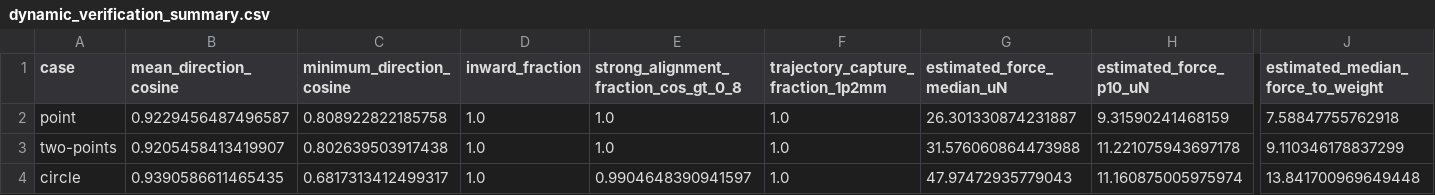
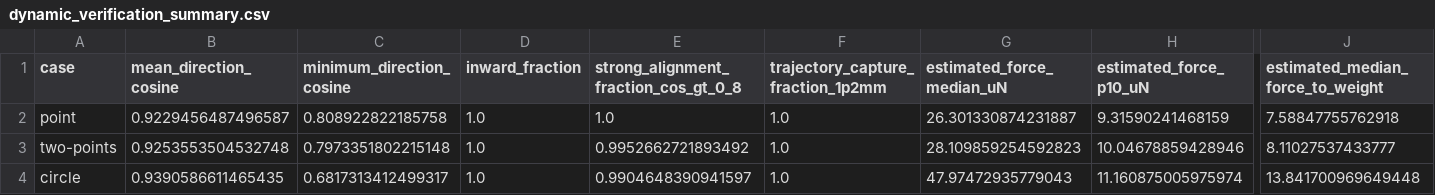
Before and after one commit to Hamish-Prasad/vdatp, a CSV file: cli/Vector/results/dynamic_verification_summary.csv, drawn as a sheet; only a part is shown, gaps mark what is left out; the diff names each change by its address in the sheet, - before the commit and + after, or states it on an @@ line.

```diff
--- a/cli/Vector/results/dynamic_verification_summary.csv
+++ b/cli/Vector/results/dynamic_verification_summary.csv
-B3 (mean_direction_cosine): 0.9205458413419907
+B3 (mean_direction_cosine): 0.9253553504532748
-C3 (minimum_direction_cosine): 0.802639503917438
+C3 (minimum_direction_cosine): 0.7973351802215148
-E3: 1.0
+E3: 0.9952662721893492
-G3 (estimated_force_median_uN): 31.576060864473988
+G3 (estimated_force_median_uN): 28.109859254592823
-H3 (estimated_force_p10_uN): 11.221075943697178
+H3 (estimated_force_p10_uN): 10.04678859428946
-J3 (estimated_median_force_to_weight): 9.110346178837299
+J3 (estimated_median_force_to_weight): 8.11027537433777
```
Also changed, not shown: 8 other files.
